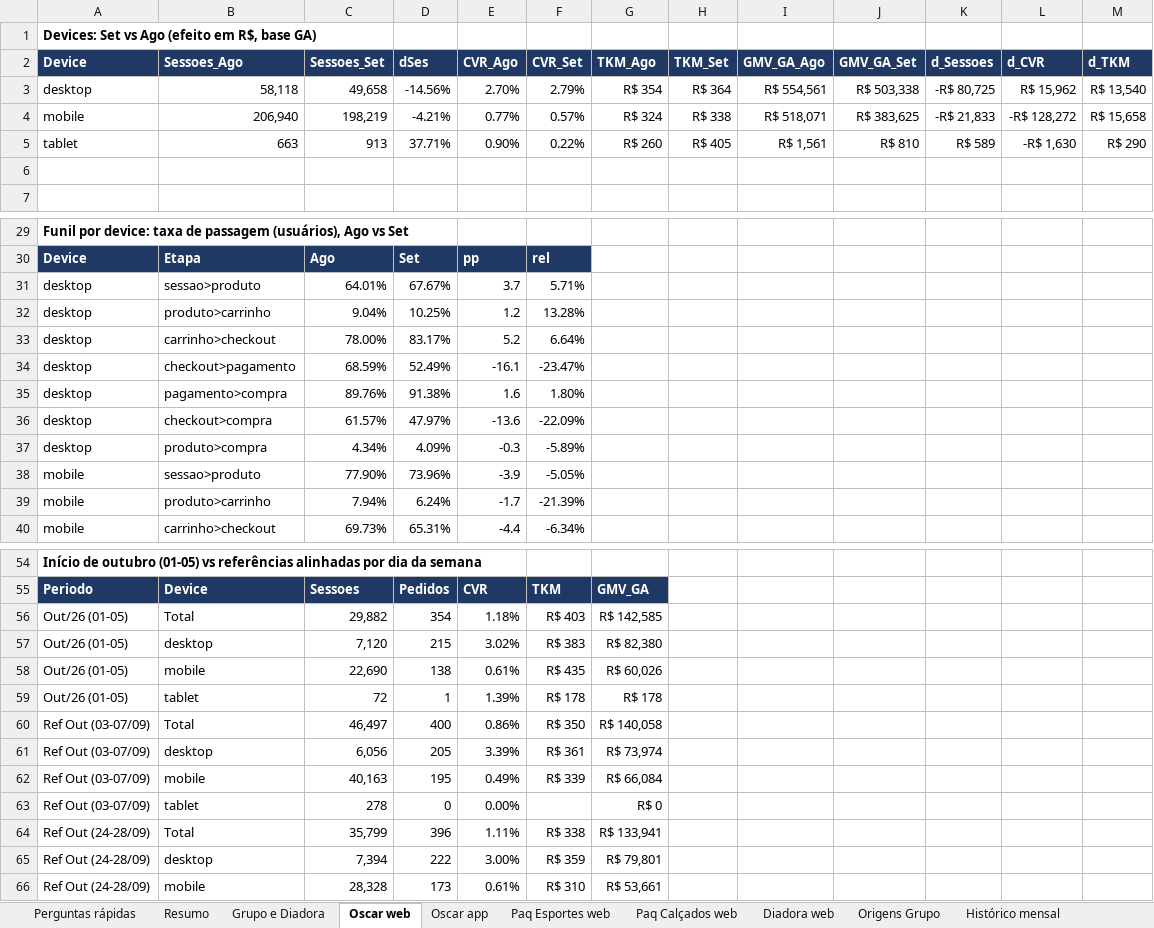
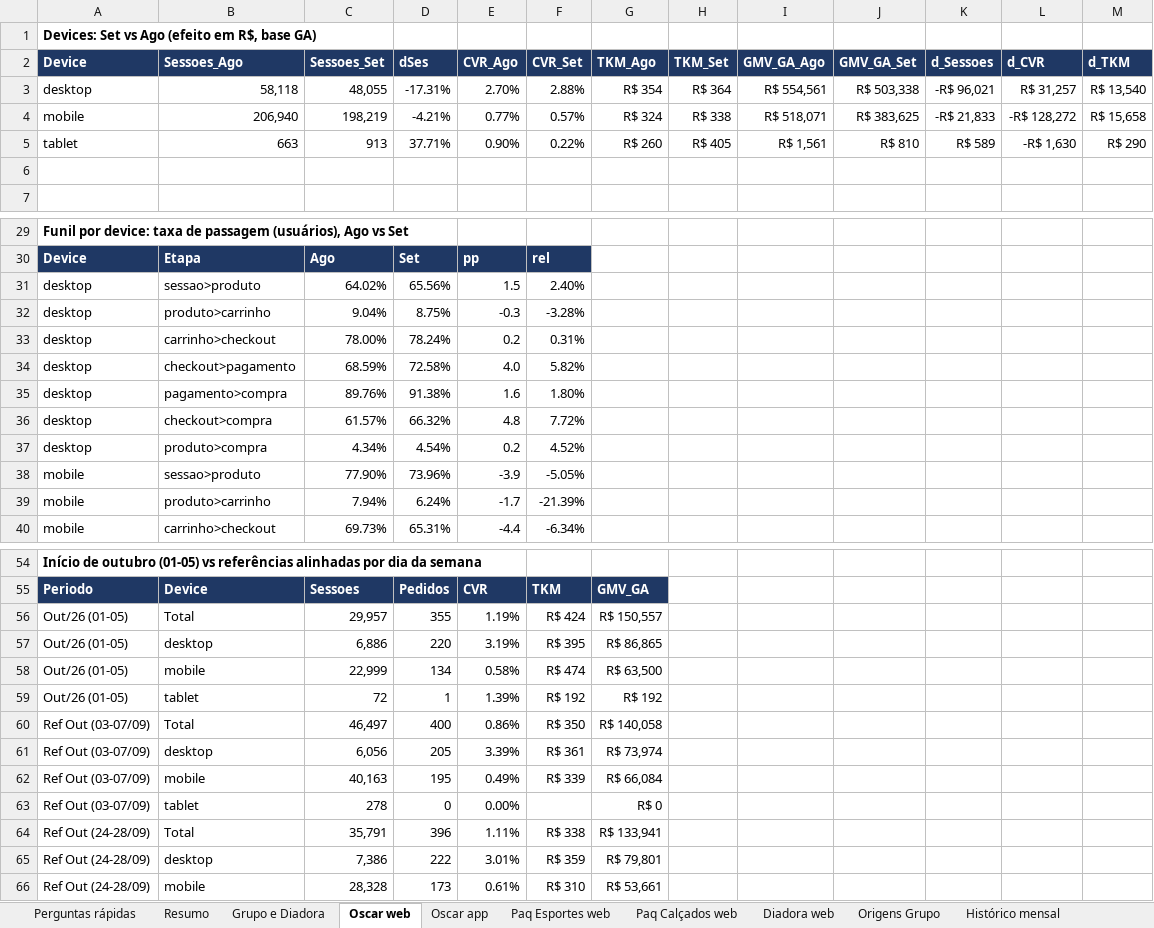
Before and after one commit to marianapereira-ctrl/repo, an Excel workbook: analise/Respostas_por_bandeira_set26.xlsx, sheet Oscar web, drawn as a sheet; only a part is shown, gaps mark what is left out; values as stored, in another font and other column widths than the file's, no borders; removed rows and columns are numbered as before the commit, all else as after; the diff names each change by its address in the sheet, - before the commit and + after, or states it on an @@ line.

```diff
--- a/analise/Respostas_por_bandeira_set26.xlsx (sheet Oscar web)
+++ b/analise/Respostas_por_bandeira_set26.xlsx (sheet Oscar web)
-C3 (Sessoes_Set): 49,658
+C3 (Sessoes_Set): 48,055
-D3 (dSes): -14.56%
+D3 (dSes): -17.31%
-F3 (CVR_Set): 2.79%
+F3 (CVR_Set): 2.88%
-K3 (d_Sessoes): -R$ 80,725
+K3 (d_Sessoes): -R$ 96,021
-L3 (d_CVR): R$ 15,962
+L3 (d_CVR): R$ 31,257
-row 31: desktop | sessao>produto | 64.01% | 67.67% | 3.7 | 5.71%
+row 31: desktop | sessao>produto | 64.02% | 65.56% | 1.5 | 2.40%
-D32 (dSes): 10.25%
+D32 (dSes): 8.75%
-E32 (CVR_Ago): 1.2
+E32 (CVR_Ago): -0.3
-F32 (CVR_Set): 13.28%
+F32 (CVR_Set): -3.28%
-D33 (dSes): 83.17%
+D33 (dSes): 78.24%
-E33 (CVR_Ago): 5.2
+E33 (CVR_Ago): 0.2
-F33 (CVR_Set): 6.64%
+F33 (CVR_Set): 0.31%
-D34 (dSes): 52.49%
+D34 (dSes): 72.58%
-E34 (CVR_Ago): -16.1
+E34 (CVR_Ago): 4.0
-F34 (CVR_Set): -23.47%
+F34 (CVR_Set): 5.82%
-D36 (dSes): 47.97%
+D36 (dSes): 66.32%
-E36 (CVR_Ago): -13.6
+E36 (CVR_Ago): 4.8
-F36 (CVR_Set): -22.09%
+F36 (CVR_Set): 7.72%
-D37 (dSes): 4.09%
+D37 (dSes): 4.54%
-E37 (CVR_Ago): -0.3
+E37 (CVR_Ago): 0.2
-F37 (CVR_Set): -5.89%
+F37 (CVR_Set): 4.52%
-row 56: Out/26 (01-05) | Total | 29,882 | 354 | 1.18% | R$ 403 | R$ 142,585
-row 57: Out/26 (01-05) | desktop | 7,120 | 215 | 3.02% | R$ 383 | R$ 82,380
-row 58: Out/26 (01-05) | mobile | 22,690 | 138 | 0.61% | R$ 435 | R$ 60,026
+row 56: Out/26 (01-05) | Total | 29,957 | 355 | 1.19% | R$ 424 | R$ 150,557
+row 57: Out/26 (01-05) | desktop | 6,886 | 220 | 3.19% | R$ 395 | R$ 86,865
+row 58: Out/26 (01-05) | mobile | 22,999 | 134 | 0.58% | R$ 474 | R$ 63,500
-F59 (CVR_Set): R$ 178
+F59 (CVR_Set): R$ 192
-G59 (TKM_Ago): R$ 178
+G59 (TKM_Ago): R$ 192
-C64 (Sessoes_Set): 35,799
+C64 (Sessoes_Set): 35,791
-C65 (Sessoes_Set): 7,394
+C65 (Sessoes_Set): 7,386
-E65 (CVR_Ago): 3.00%
+E65 (CVR_Ago): 3.01%
```
Also changed, not shown: sheet Outubro origem, sheet Histórico mensal, sheet Funil completo, sheet KPIs completos, sheet Resumo, sheet Origens Grupo, 2 more sheets.
